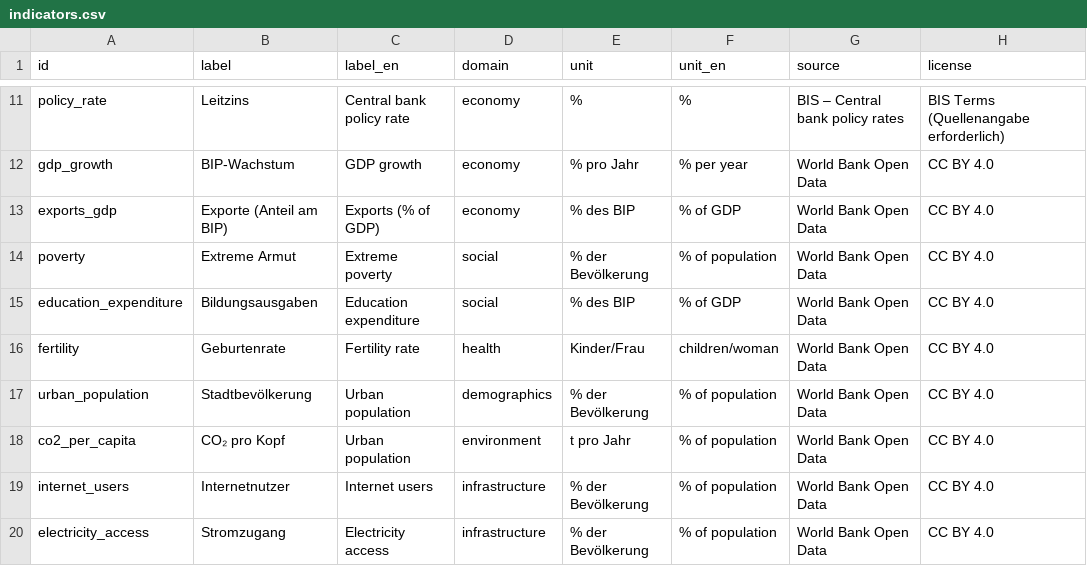
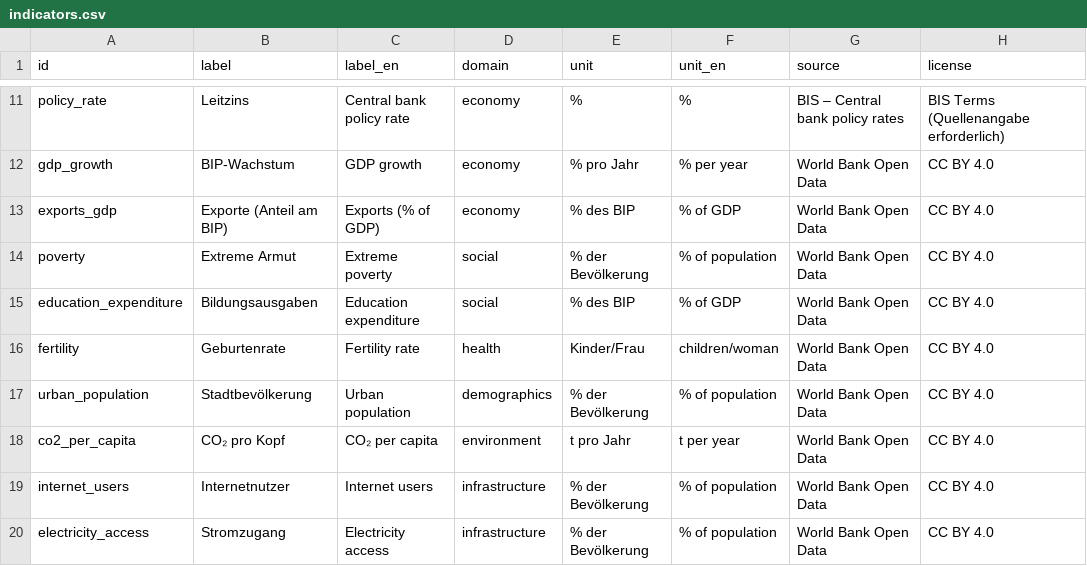
Before and after one commit to adrianmunozb/mapa_econ, a CSV file: data/csv/indicators.csv, drawn as a sheet; only a part is shown, gaps mark what is left out; the diff names each change by its address in the sheet, - before the commit and + after, or states it on an @@ line.

```diff
--- a/data/csv/indicators.csv
+++ b/data/csv/indicators.csv
-C18 (label_en): Urban population
+C18 (label_en): CO₂ per capita
-F18 (unit_en): % of population
+F18 (unit_en): t per year
```
Also changed, not shown: 1 other file.
